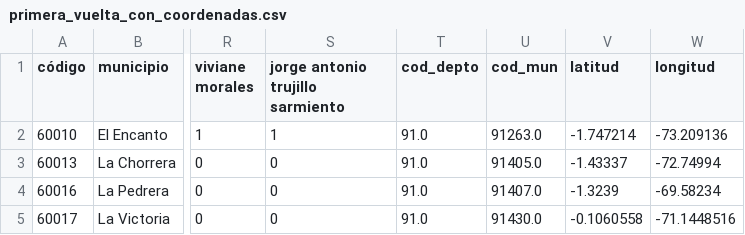
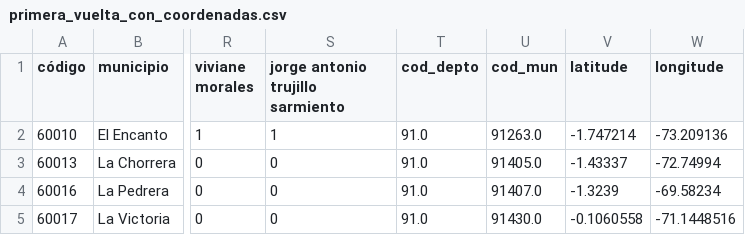
Before and after one commit to cargonzalv/cargonzalv.github.io, a CSV file: primera_vuelta_con_coordenadas.csv, drawn as a sheet; only a part is shown, gaps mark what is left out; the diff names each change by its address in the sheet, - before the commit and + after, or states it on an @@ line.

Commit message:
Update primera_vuelta_con_coordenadas.csv

```diff
--- a/primera_vuelta_con_coordenadas.csv
+++ b/primera_vuelta_con_coordenadas.csv
-V1: latitud
+V1: latitude
-W1: longitud
+W1: longitude
```
